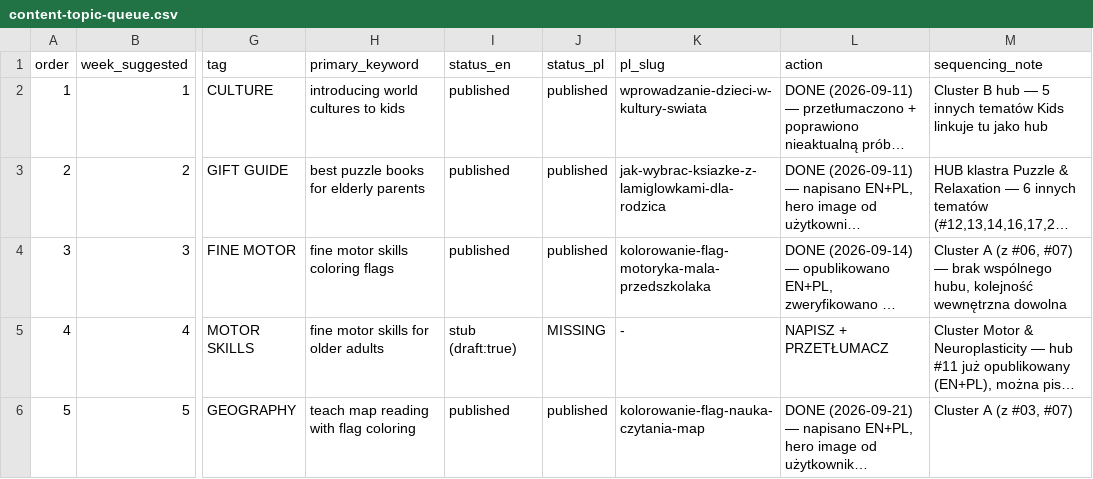
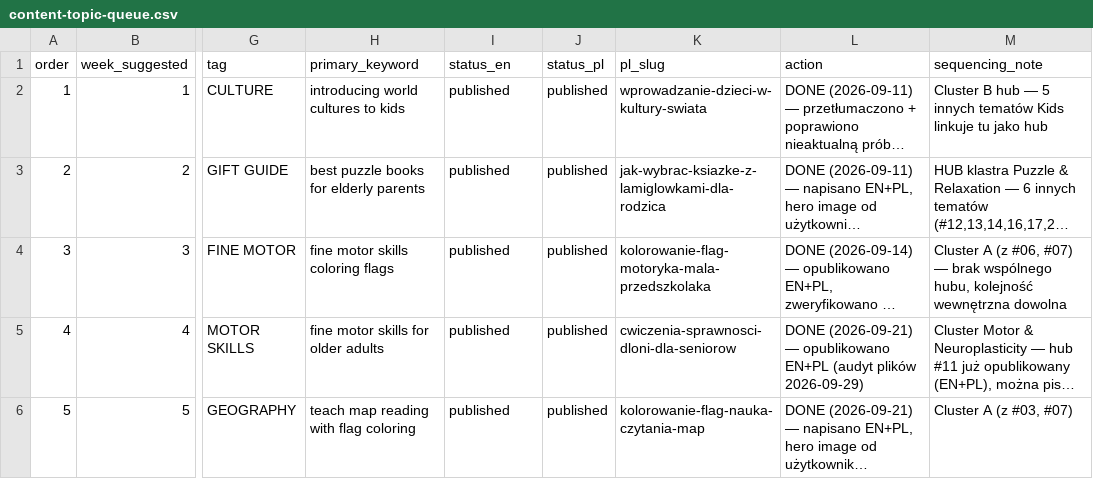
Before and after one commit to DarekWlosek/alexherek_site, a CSV file: content-topic-queue.csv, drawn as a sheet; only a part is shown, gaps mark what is left out; long unchanged cells end in …; the diff covers the shown part only; the diff names each change by its address in the sheet, - before the commit and + after, or states it on an @@ line.

Commit message:
Publikacja Seniors #18 (EN+PL), plSlug w #11, aktualizacja kolejki

```diff
--- a/content-topic-queue.csv
+++ b/content-topic-queue.csv
-I5 (status_en): stub (draft:true)
+I5 (status_en): published
-J5 (status_pl): MISSING
+J5 (status_pl): published
-K5 (pl_slug): -
+K5 (pl_slug): cwiczenia-sprawnosci-dloni-dla-seniorow
-L5 (action): NAPISZ + PRZETŁUMACZ
+L5 (action): DONE (2026-09-21) — opublikowano EN+PL (audyt plików 2026-09-29)
```
Also changed, not shown: 2 added rows and 5 edited cells elsewhere in this file, 3 other files.
